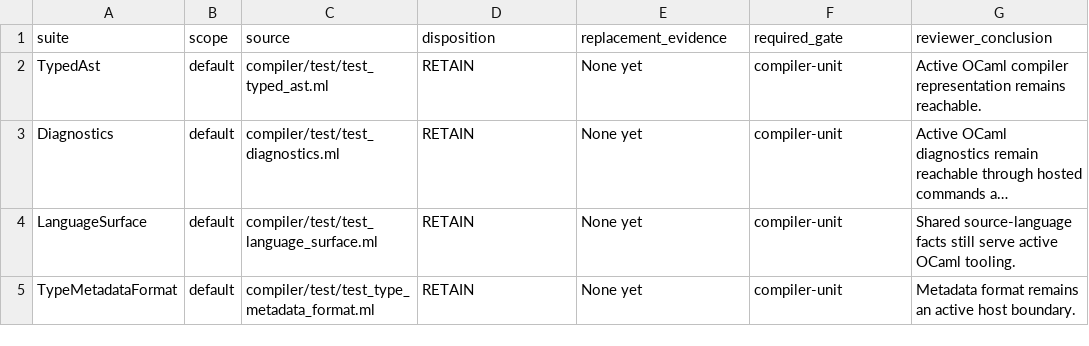
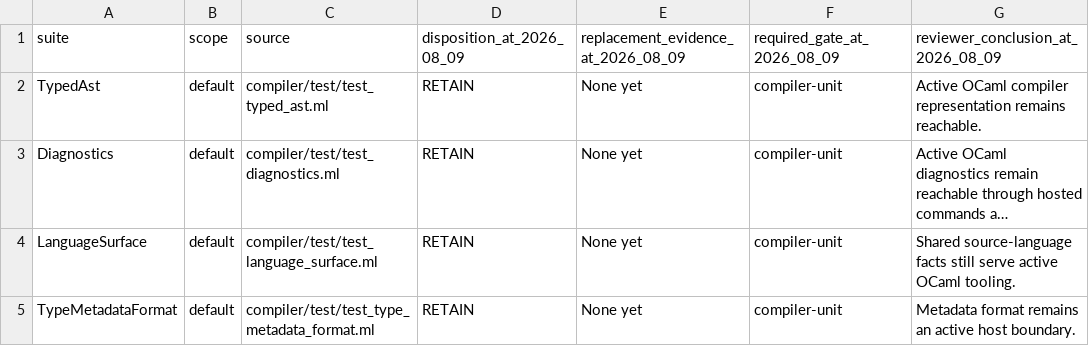
Before and after one commit to kablorp/blorp, a TSV file: docs/OCAML_TEST_COVERAGE_LEDGER.tsv, drawn as a sheet; only a part is shown; long unchanged cells end in ….

Commit message:
Retire OCaml test execution plumbing

```diff
--- a/docs/OCAML_TEST_COVERAGE_LEDGER.tsv
+++ b/docs/OCAML_TEST_COVERAGE_LEDGER.tsv
@@ -1,2 +1,2 @@
-suite	scope	source	disposition	replacement_evidence	required_gate	reviewer_conclusion
+suite	scope	source	disposition_at_2026_08_09	replacement_evidence_at_2026_08_09	required_gate_at_2026_08_09	reviewer_conclusion_at_2026_08_09
 TypedAst	default	compiler/test/test_typed_ast.ml	RETAIN	None yet	compiler-unit	Active OCaml compiler representation remains reachable.
```
Also changed, not shown: 34 other files.
